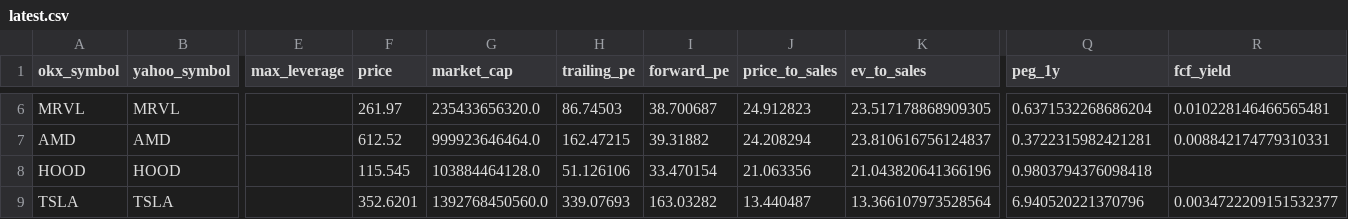
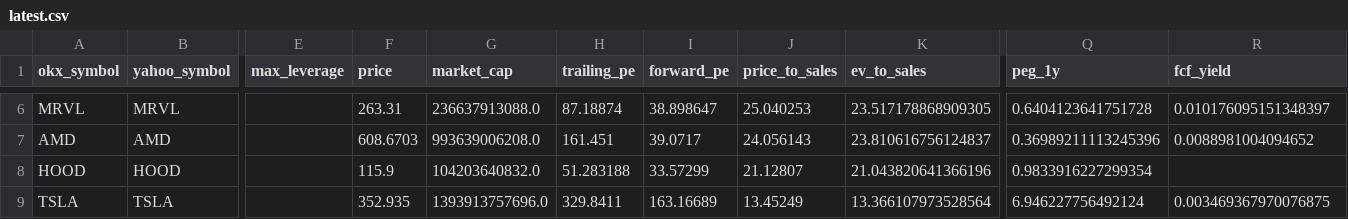
Before and after one commit to Patoinks/Test, a CSV file: data/latest.csv, drawn as a sheet; only a part is shown, gaps mark what is left out; the diff covers the shown part only; the diff names each change by its address in the sheet, - before the commit and + after, or states it on an @@ line.

```diff
--- a/data/latest.csv
+++ b/data/latest.csv
-F6 (price): 261.97
+F6 (price): 263.31
-G6 (market_cap): 235433656320.0
+G6 (market_cap): 236637913088.0
-H6 (trailing_pe): 86.74503
+H6 (trailing_pe): 87.18874
-I6 (forward_pe): 38.700687
+I6 (forward_pe): 38.898647
-J6 (price_to_sales): 24.912823
+J6 (price_to_sales): 25.040253
-Q6 (peg_1y): 0.6371532268686204
+Q6 (peg_1y): 0.6404123641751728
-R6 (fcf_yield): 0.010228146466565481
+R6 (fcf_yield): 0.010176095151348397
-F7 (price): 612.52
+F7 (price): 608.6703
-G7 (market_cap): 999923646464.0
+G7 (market_cap): 993639006208.0
-H7 (trailing_pe): 162.47215
+H7 (trailing_pe): 161.451
-I7 (forward_pe): 39.31882
+I7 (forward_pe): 39.0717
-J7 (price_to_sales): 24.208294
+J7 (price_to_sales): 24.056143
-Q7 (peg_1y): 0.3722315982421281
+Q7 (peg_1y): 0.36989211113245396
-R7 (fcf_yield): 0.008842174779310331
+R7 (fcf_yield): 0.0088981004094652
-F8 (price): 115.545
+F8 (price): 115.9
-G8 (market_cap): 103884464128.0
+G8 (market_cap): 104203640832.0
-H8 (trailing_pe): 51.126106
+H8 (trailing_pe): 51.283188
-I8 (forward_pe): 33.470154
+I8 (forward_pe): 33.57299
-J8 (price_to_sales): 21.063356
+J8 (price_to_sales): 21.12807
-Q8 (peg_1y): 0.9803794376098418
+Q8 (peg_1y): 0.9833916227299354
-F9 (price): 352.6201
+F9 (price): 352.935
-G9 (market_cap): 1392768450560.0
+G9 (market_cap): 1393913757696.0
-H9 (trailing_pe): 339.07693
+H9 (trailing_pe): 329.8411
-I9 (forward_pe): 163.03282
+I9 (forward_pe): 163.16689
-J9 (price_to_sales): 13.440487
+J9 (price_to_sales): 13.45249
-Q9 (peg_1y): 6.940520221370796
+Q9 (peg_1y): 6.946227756492124
-R9 (fcf_yield): 0.0034722209151532377
+R9 (fcf_yield): 0.003469367970076875
```
Also changed, not shown: 90 edited cells elsewhere in this file, data/history.csv, 2 other files.
